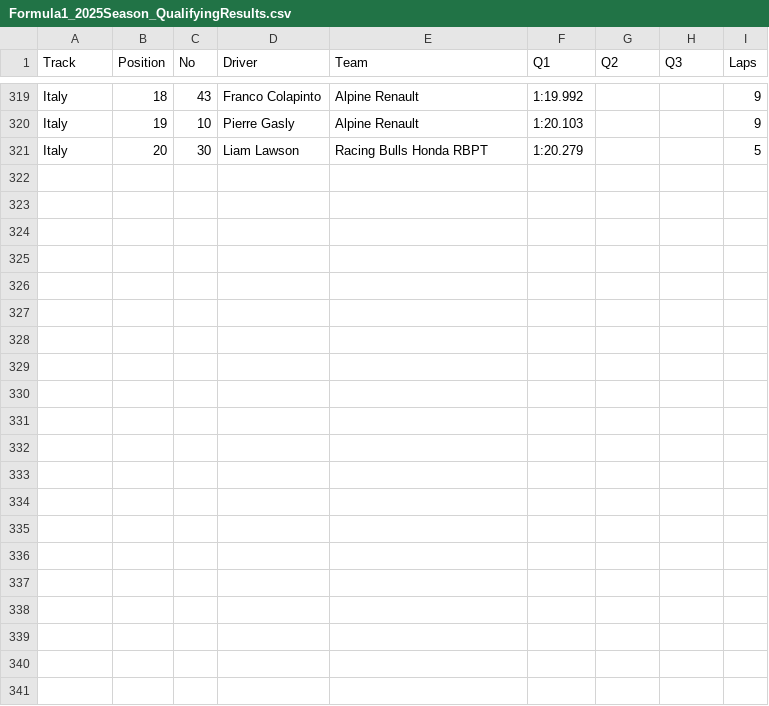
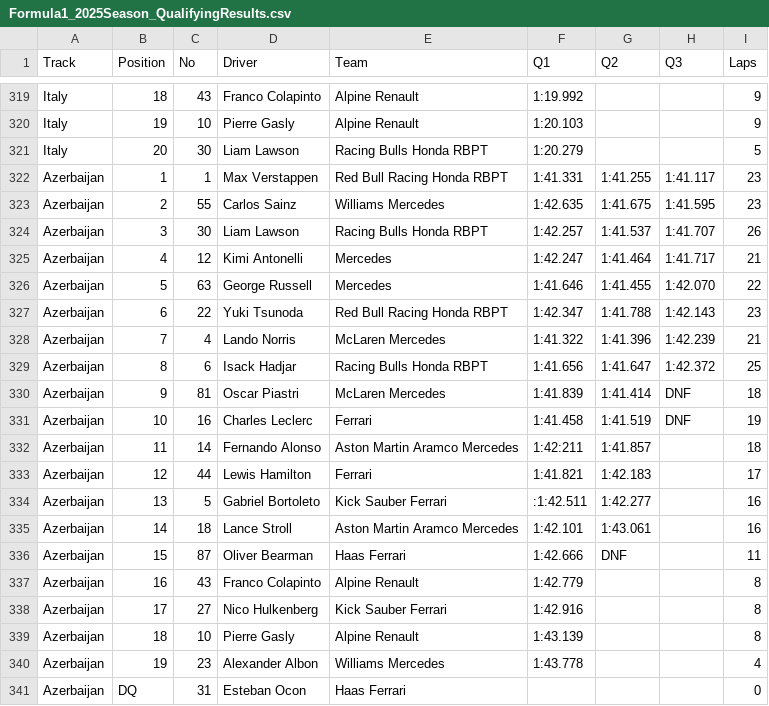
Before and after one commit to toUpperCase78/formula1-datasets, a CSV file: Formula1_2025Season_QualifyingResults.csv, drawn as a sheet; only a part is shown, gaps mark what is left out.

Commit message:
F1 2025 Season Qualifying Results (17 of 24 Rounds)

```diff
--- a/Formula1_2025Season_QualifyingResults.csv
+++ b/Formula1_2025Season_QualifyingResults.csv
@@ -321 +321,21 @@ Italy,19,10,Pierre Gasly,Alpine Renault,1:20.103,,,9
 Italy,20,30,Liam Lawson,Racing Bulls Honda RBPT,1:20.279,,,5
+Azerbaijan,1,1,Max Verstappen,Red Bull Racing Honda RBPT,1:41.331,1:41.255,1:41.117,23
+Azerbaijan,2,55,Carlos Sainz,Williams Mercedes,1:42.635,1:41.675,1:41.595,23
+Azerbaijan,3,30,Liam Lawson,Racing Bulls Honda RBPT,1:42.257,1:41.537,1:41.707,26
+Azerbaijan,4,12,Kimi Antonelli,Mercedes,1:42.247,1:41.464,1:41.717,21
+Azerbaijan,5,63,George Russell,Mercedes,1:41.646,1:41.455,1:42.070,22
+Azerbaijan,6,22,Yuki Tsunoda,Red Bull Racing Honda RBPT,1:42.347,1:41.788,1:42.143,23
+Azerbaijan,7,4,Lando Norris,McLaren Mercedes,1:41.322,1:41.396,1:42.239,21
+Azerbaijan,8,6,Isack Hadjar,Racing Bulls Honda RBPT,1:41.656,1:41.647,1:42.372,25
+Azerbaijan,9,81,Oscar Piastri,McLaren Mercedes,1:41.839,1:41.414,DNF,18
+Azerbaijan,10,16,Charles Leclerc,Ferrari,1:41.458,1:41.519,DNF,19
+Azerbaijan,11,14,Fernando Alonso,Aston Martin Aramco Mercedes,1:42:211,1:41.857,,18
+Azerbaijan,12,44,Lewis Hamilton,Ferrari,1:41.821,1:42.183,,17
+Azerbaijan,13,5,Gabriel Bortoleto,Kick Sauber Ferrari,:1:42.511,1:42.277,,16
+Azerbaijan,14,18,Lance Stroll,Aston Martin Aramco Mercedes,1:42.101,1:43.061,,16
+Azerbaijan,15,87,Oliver Bearman,Haas Ferrari,1:42.666,DNF,,11
+Azerbaijan,16,43,Franco Colapinto,Alpine Renault,1:42.779,,,8
+Azerbaijan,17,27,Nico Hulkenberg,Kick Sauber Ferrari,1:42.916,,,8
+Azerbaijan,18,10,Pierre Gasly,Alpine Renault,1:43.139,,,8
+Azerbaijan,19,23,Alexander Albon,Williams Mercedes,1:43.778,,,4
+Azerbaijan,DQ,31,Esteban Ocon,Haas Ferrari,,,,0
```
